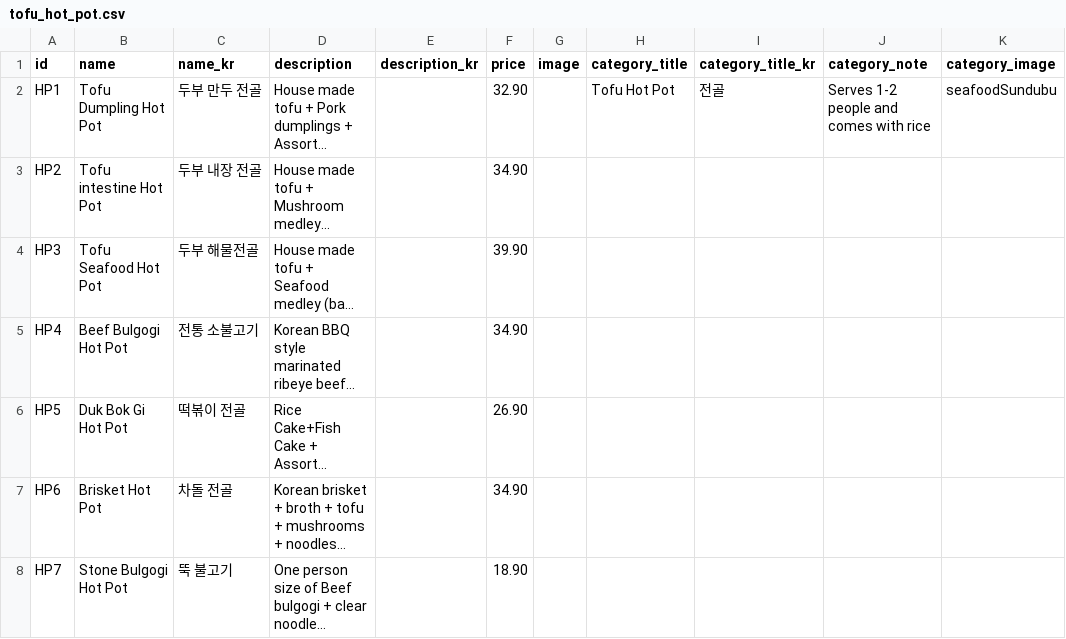
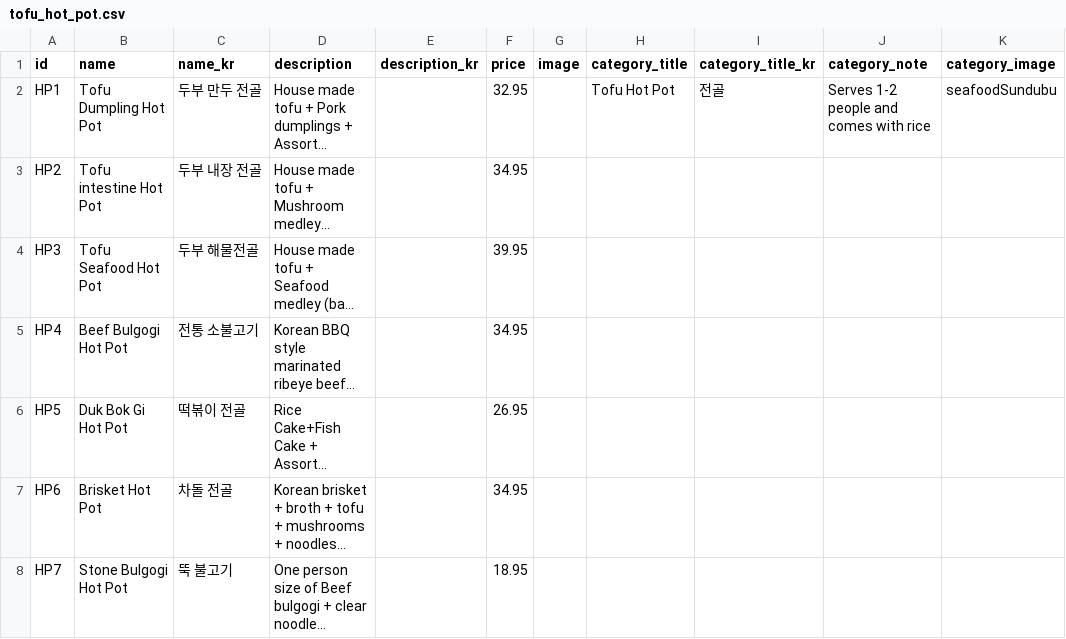
Before and after one commit to Laurasgold/homepage, a CSV file: src/data/tofu_hot_pot.csv, drawn as a sheet; long unchanged cells end in …; the diff names each change by its address in the sheet, - before the commit and + after, or states it on an @@ line.

```diff
--- a/src/data/tofu_hot_pot.csv
+++ b/src/data/tofu_hot_pot.csv
-F2 (price): 32.90
+F2 (price): 32.95
-F3 (price): 34.90
+F3 (price): 34.95
-F4 (price): 39.90
+F4 (price): 39.95
-F5 (price): 34.90
+F5 (price): 34.95
-F6 (price): 26.90
+F6 (price): 26.95
-F7 (price): 34.90
+F7 (price): 34.95
-F8 (price): 18.90
+F8 (price): 18.95
```
Also changed, not shown: src/data/appetizer.csv, src/data/noodles.csv, 4 other files.
